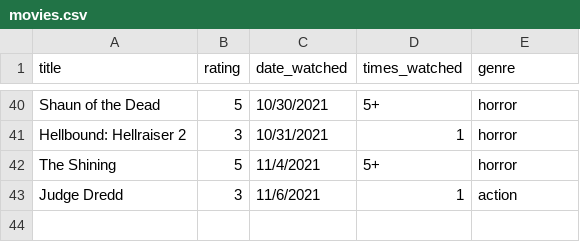
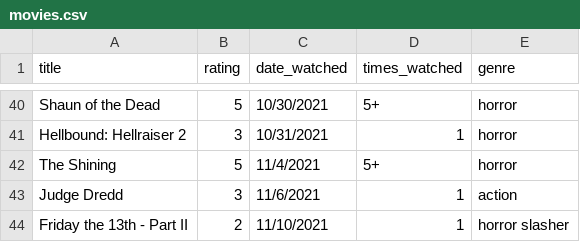
Before and after one commit to ColbPeyton/movie_db, a CSV file: db/movies.csv, drawn as a sheet; only a part is shown, gaps mark what is left out; the diff names each change by its address in the sheet, - before the commit and + after, or states it on an @@ line.

Commit message:
add data point

```diff
--- a/db/movies.csv
+++ b/db/movies.csv
+row 44: Friday the 13th - Part II | 2 | 11/10/2021 | 1 | horror slasher
```
